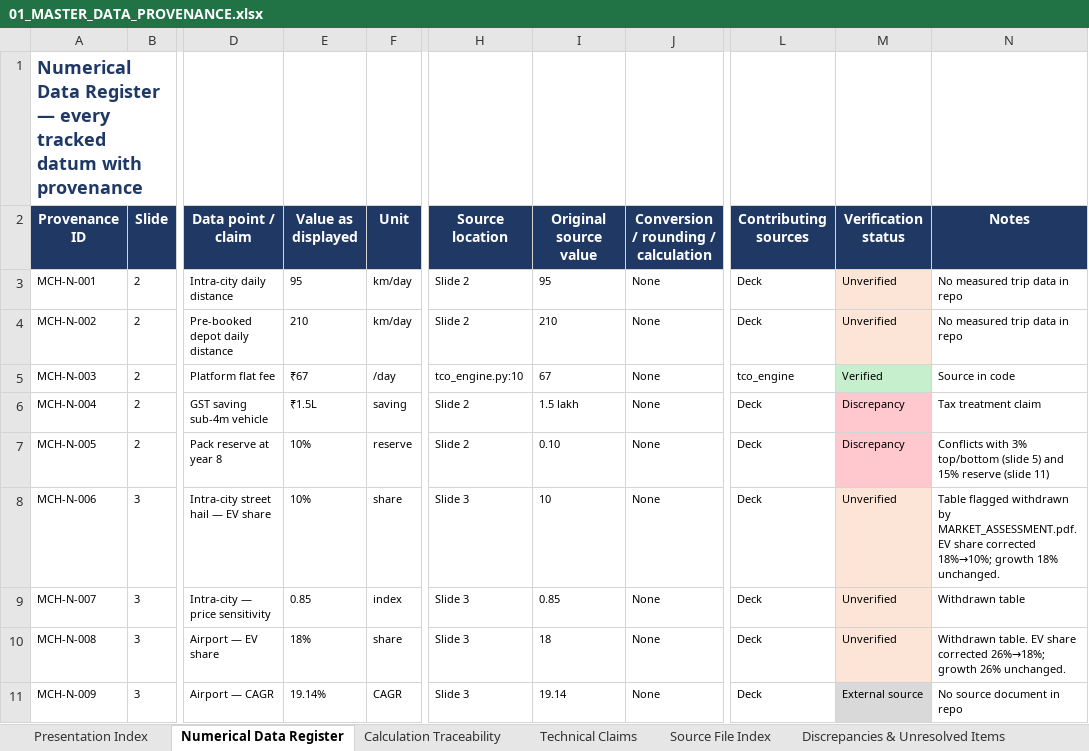
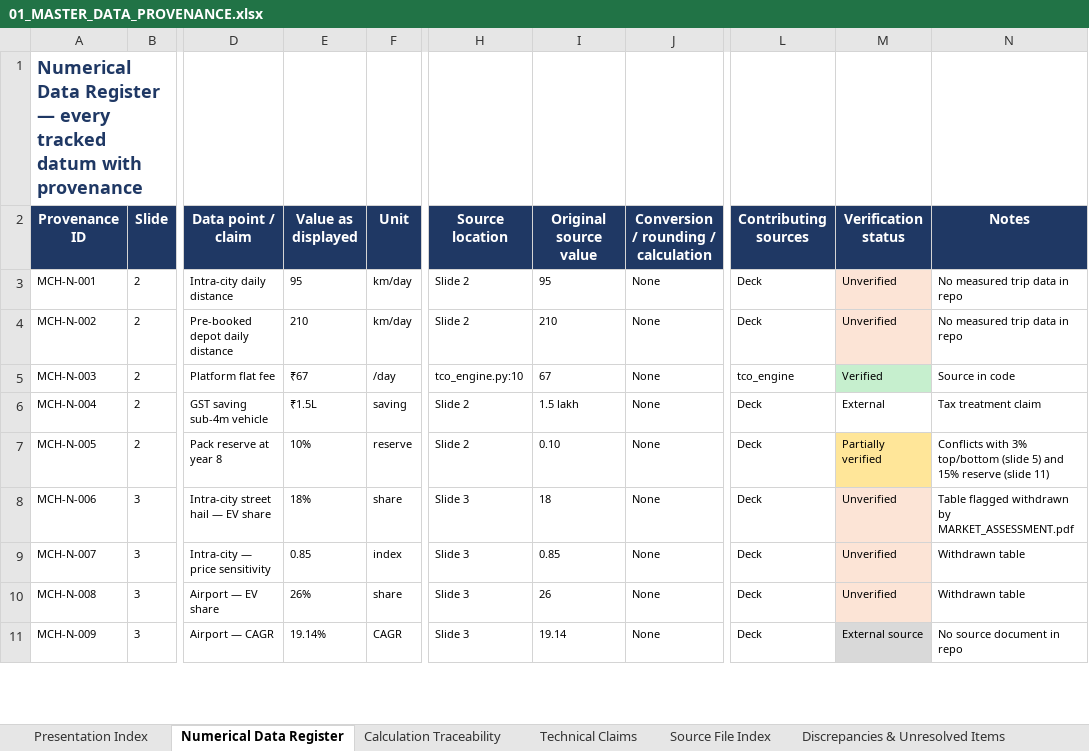
Before and after one commit to PranavSharmaOleti/MACH1-MASTER-ARCHIVE, an Excel workbook: 00_MASTER_DOCUMENTATION/01_MASTER_DATA_PROVENANCE.xlsx, sheet Numerical Data Register, drawn as a sheet; only a part is shown, gaps mark what is left out; values as stored, in another font and other column widths than the file's, no borders; the diff covers the shown part only; the diff names each change by its address in the sheet, - before the commit and + after, or states it on an @@ line.

Commit message:
Update data provenance xlsx; add cleaned market data pack (4 files); ignore duplicate/junk artifacts

```diff
--- a/00_MASTER_DOCUMENTATION/01_MASTER_DATA_PROVENANCE.xlsx (sheet Numerical Data Register)
+++ b/00_MASTER_DOCUMENTATION/01_MASTER_DATA_PROVENANCE.xlsx (sheet Numerical Data Register)
-M6 (Verification status): Discrepancy
+M6 (Verification status): External
-M6 fill: #FFC7CE
+M6 fill: none
-M7 (Verification status): Discrepancy
+M7 (Verification status): Partially verified
-M7 fill: #FFC7CE
+M7 fill: #FFE699
-E8 (Value as displayed): 10%
+E8 (Value as displayed): 18%
-I8 (Original source value): 10
+I8 (Original source value): 18
-N8 (Notes): …withdrawn by MARKET_ASSESSMENT.pdf. EV share corrected 18%→10%; growth 18% unchanged.
+N8 (Notes): …withdrawn by MARKET_ASSESSMENT.pdf
-E10 (Value as displayed): 18%
+E10 (Value as displayed): 26%
-I10 (Original source value): 18
+I10 (Original source value): 26
-N10 (Notes): Withdrawn table. EV share corrected 26%→18%; growth 26% unchanged.
+N10 (Notes): Withdrawn table
```
Also changed, not shown: 6 edited cells and cell formats elsewhere in this sheet, sheet Calculation Traceability, sheet Technical Claims, sheet Discrepancies & Unresolved Items, 5 other files.
